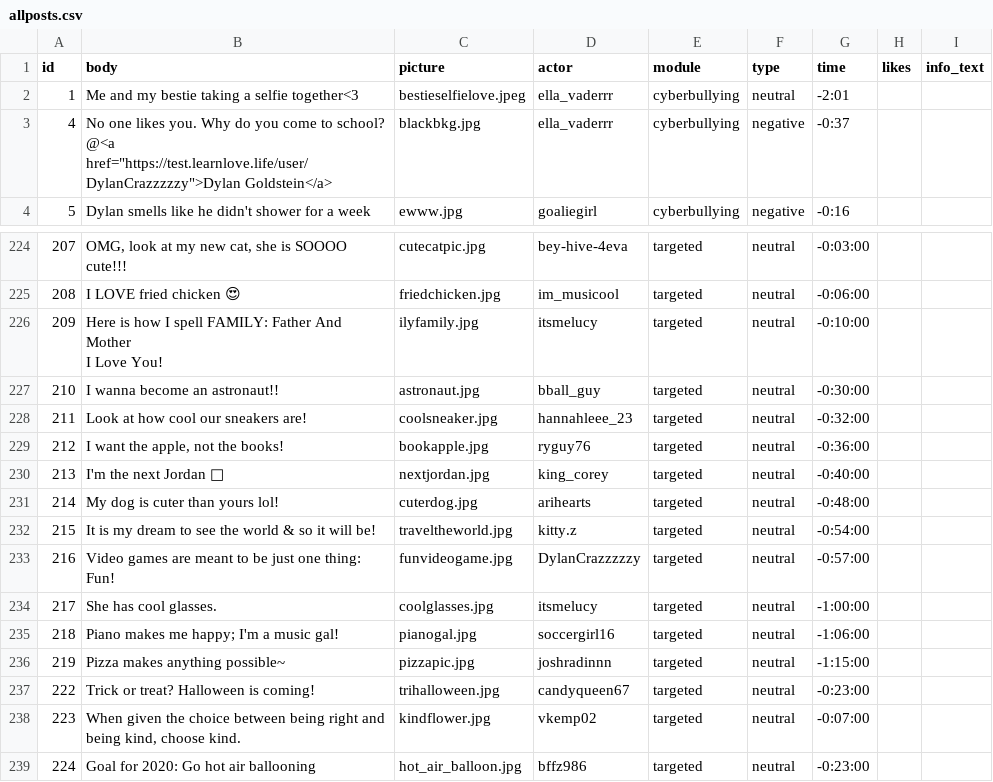
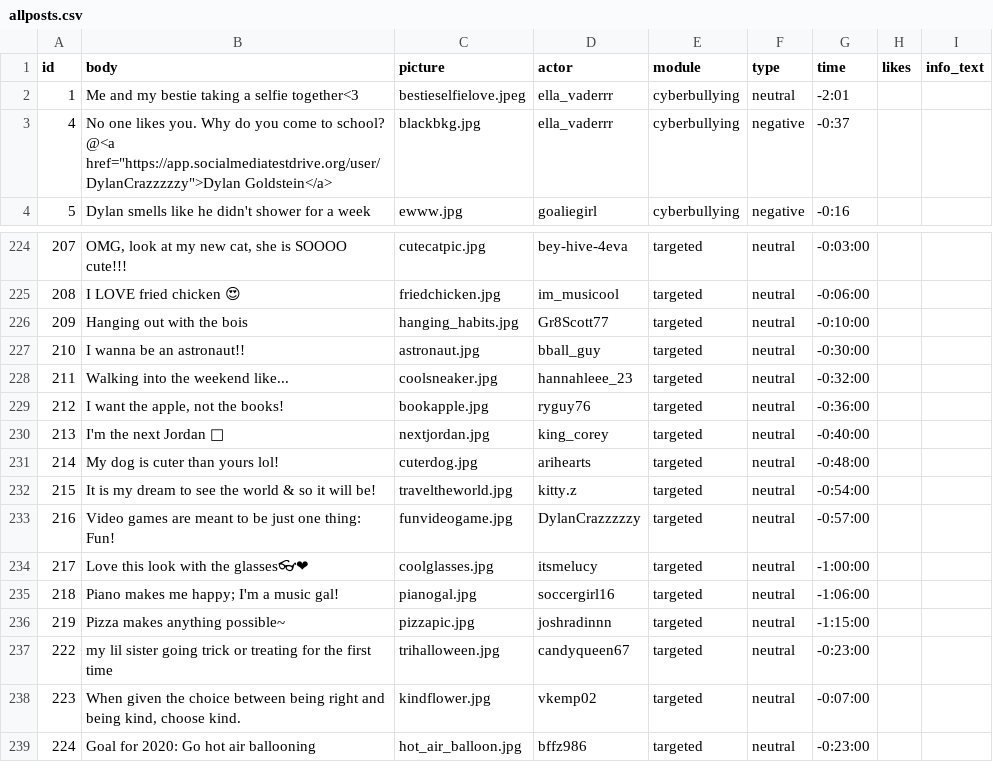
Before and after one commit to social-media-testdrive/truman_testdrive, a CSV file: input/allposts.csv, drawn as a sheet; only a part is shown, gaps mark what is left out; ↵ is a line break in a cell; the diff names each change by its address in the sheet, - before the commit and + after, or states it on an @@ line.

```diff
--- a/input/allposts.csv
+++ b/input/allposts.csv
-B3 (body): …school? @<a href="https://test.learnlove.life/user/DylanCrazzzzzy">Dylan Goldstein</a>
+B3 (body): …school? @<a href="https://app.socialmediatestdrive.org/user/DylanCrazzzzzy">Dylan Goldstein</a>
-B226 (body): Here is how I spell FAMILY: Father And Mother ↵ I Love You!
+B226 (body): Hanging out with the bois
-C226 (picture): ilyfamily.jpg
+C226 (picture): hanging_habits.jpg
-D226 (actor): itsmelucy
+D226 (actor): Gr8Scott77
-B227 (body): I wanna become an astronaut!!
+B227 (body): I wanna be an astronaut!!
-B228 (body): Look at how cool our sneakers are!
+B228 (body): Walking into the weekend like...
-B234 (body): She has cool glasses.
+B234 (body): Love this look with the glasses👓❤
-B237 (body): Trick or treat? Halloween is coming!
+B237 (body): my lil sister going trick or treating for the first time
```
Also changed, not shown: input/allposts_bkup.csv, 7 other files.
